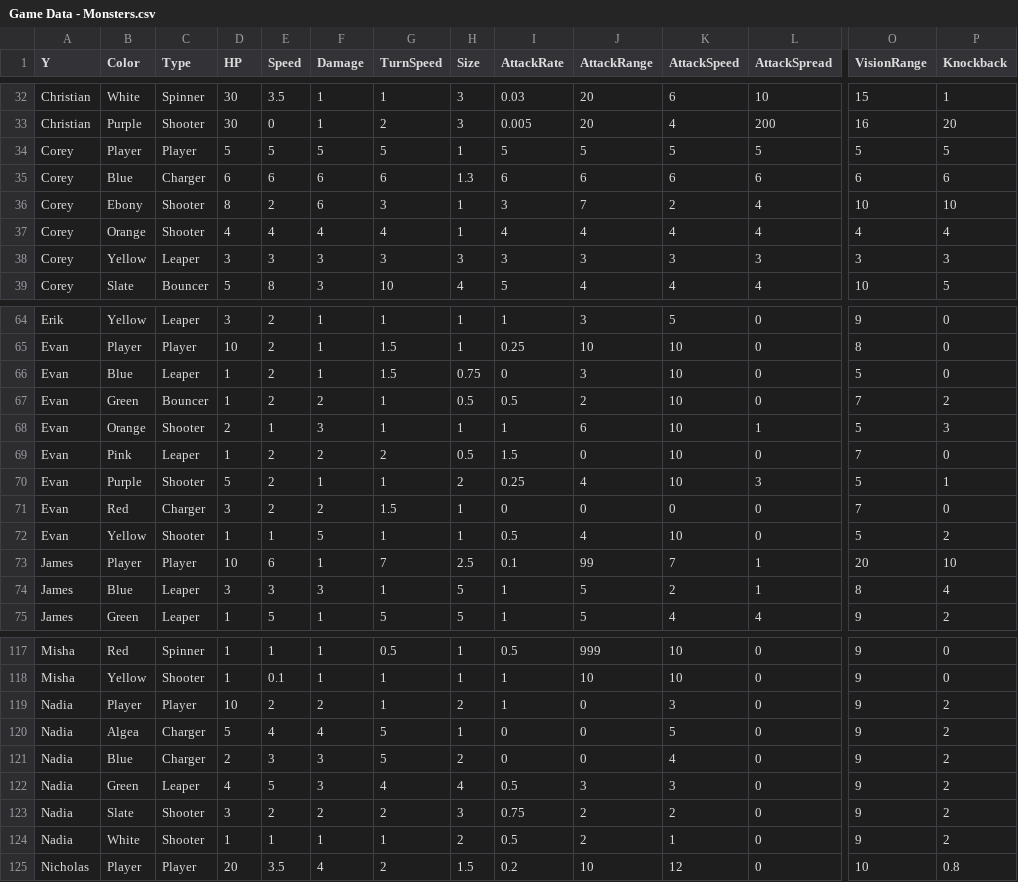
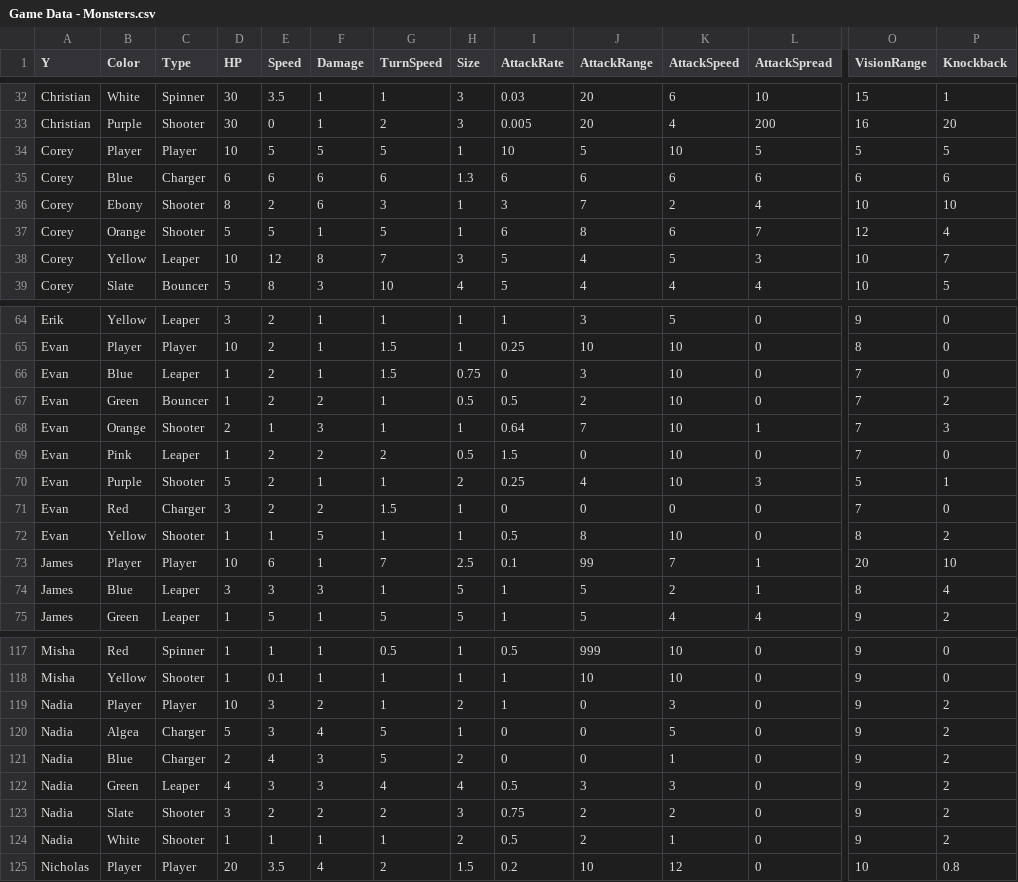
Before and after one commit to OtspIII/LIU-Level-Dev-24, a CSV file: Assets/Resources/Game Data - Monsters.csv, drawn as a sheet; only a part is shown, gaps mark what is left out; the diff covers the shown part only; the diff names each change by its address in the sheet, - before the commit and + after, or states it on an @@ line.

```diff
--- a/Assets/Resources/Game Data - Monsters.csv
+++ b/Assets/Resources/Game Data - Monsters.csv
-D34 (HP): 5
+D34 (HP): 10
-I34 (AttackRate): 5
+I34 (AttackRate): 10
-K34 (AttackSpeed): 5
+K34 (AttackSpeed): 10
-D37 (HP): 4
+D37 (HP): 5
-E37 (Speed): 4
+E37 (Speed): 5
-F37 (Damage): 4
+F37 (Damage): 1
-G37 (TurnSpeed): 4
+G37 (TurnSpeed): 5
-I37 (AttackRate): 4
+I37 (AttackRate): 6
-J37 (AttackRange): 4
+J37 (AttackRange): 8
-K37 (AttackSpeed): 4
+K37 (AttackSpeed): 6
-L37 (AttackSpread): 4
+L37 (AttackSpread): 7
-O37 (VisionRange): 4
+O37 (VisionRange): 12
-D38 (HP): 3
+D38 (HP): 10
-E38 (Speed): 3
+E38 (Speed): 12
-F38 (Damage): 3
+F38 (Damage): 8
-G38 (TurnSpeed): 3
+G38 (TurnSpeed): 7
-I38 (AttackRate): 3
+I38 (AttackRate): 5
-J38 (AttackRange): 3
+J38 (AttackRange): 4
-K38 (AttackSpeed): 3
+K38 (AttackSpeed): 5
-O38 (VisionRange): 3
+O38 (VisionRange): 10
-P38 (Knockback): 3
+P38 (Knockback): 7
-O66 (VisionRange): 5
+O66 (VisionRange): 7
-I68 (AttackRate): 1
+I68 (AttackRate): 0.64
-J68 (AttackRange): 6
+J68 (AttackRange): 7
-O68 (VisionRange): 5
+O68 (VisionRange): 7
-J72 (AttackRange): 4
+J72 (AttackRange): 8
-O72 (VisionRange): 5
+O72 (VisionRange): 8
-E119 (Speed): 2
+E119 (Speed): 3
-E120 (Speed): 4
+E120 (Speed): 3
-E121 (Speed): 3
+E121 (Speed): 4
-K121 (AttackSpeed): 4
+K121 (AttackSpeed): 1
-E122 (Speed): 5
+E122 (Speed): 3
```
Also changed, not shown: 60 edited cells elsewhere in this file, 19 other files.
